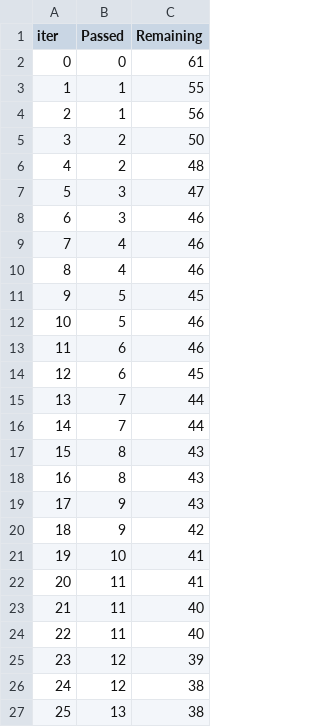
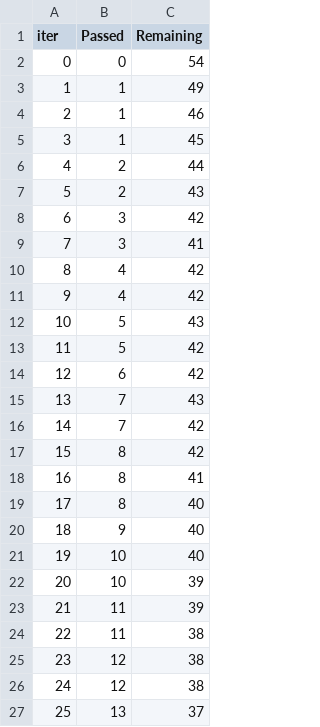
Before and after one commit to zulfikharali650/mlproject, a TSV file: catboost_info/time_left.tsv, drawn as a sheet; only a part is shown; the diff covers the shown part only.

```diff
--- a/catboost_info/time_left.tsv
+++ b/catboost_info/time_left.tsv
@@ -1,27 +1,27 @@
 iter	Passed	Remaining
-0	0	61
-1	1	55
-2	1	56
-3	2	50
-4	2	48
-5	3	47
-6	3	46
-7	4	46
-8	4	46
-9	5	45
-10	5	46
-11	6	46
-12	6	45
-13	7	44
-14	7	44
-15	8	43
-16	8	43
-17	9	43
-18	9	42
-19	10	41
-20	11	41
-21	11	40
-22	11	40
-23	12	39
+0	0	54
+1	1	49
+2	1	46
+3	1	45
+4	2	44
+5	2	43
+6	3	42
+7	3	41
+8	4	42
+9	4	42
+10	5	43
+11	5	42
+12	6	42
+13	7	43
+14	7	42
+15	8	42
+16	8	41
+17	8	40
+18	9	40
+19	10	40
+20	10	39
+21	11	39
+22	11	38
+23	12	38
 24	12	38
-25	13	38
+25	13	37
```
Also changed, not shown: 56 edited cells elsewhere in this file, 3 other files.
